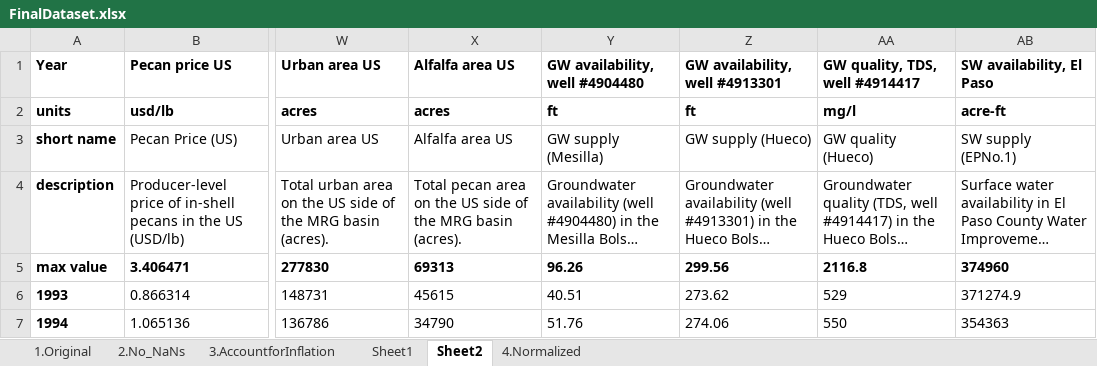
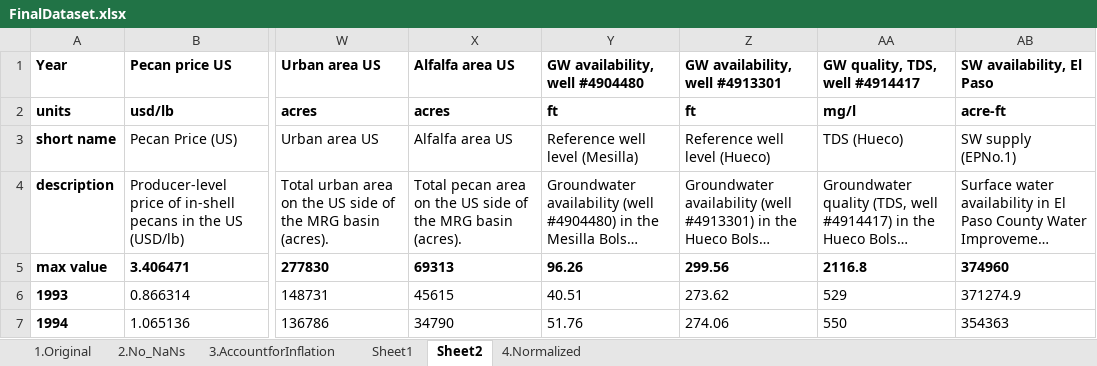
Before and after one commit to KrishnaprasadPA/aimm, an Excel workbook: FinalDataset.xlsx, sheet Sheet2, drawn as a sheet; only a part is shown, gaps mark what is left out; long unchanged cells end in …; values as stored, in another font and other column widths than the file's, no borders; the diff names each change by its address in the sheet, - before the commit and + after, or states it on an @@ line.

```diff
--- a/FinalDataset.xlsx (sheet Sheet2)
+++ b/FinalDataset.xlsx (sheet Sheet2)
-Y3 (GW availability, well #4904480): GW supply (Mesilla)
+Y3 (GW availability, well #4904480): Reference well level (Mesilla)
-Z3 (GW availability, well #4913301): GW supply (Hueco)
+Z3 (GW availability, well #4913301): Reference well level (Hueco)
-AA3 (GW quality, TDS, well #4914417): GW quality (Hueco)
+AA3 (GW quality, TDS, well #4914417): TDS (Hueco)
```
Also changed, not shown: sheet 3.AccountforInflation.
